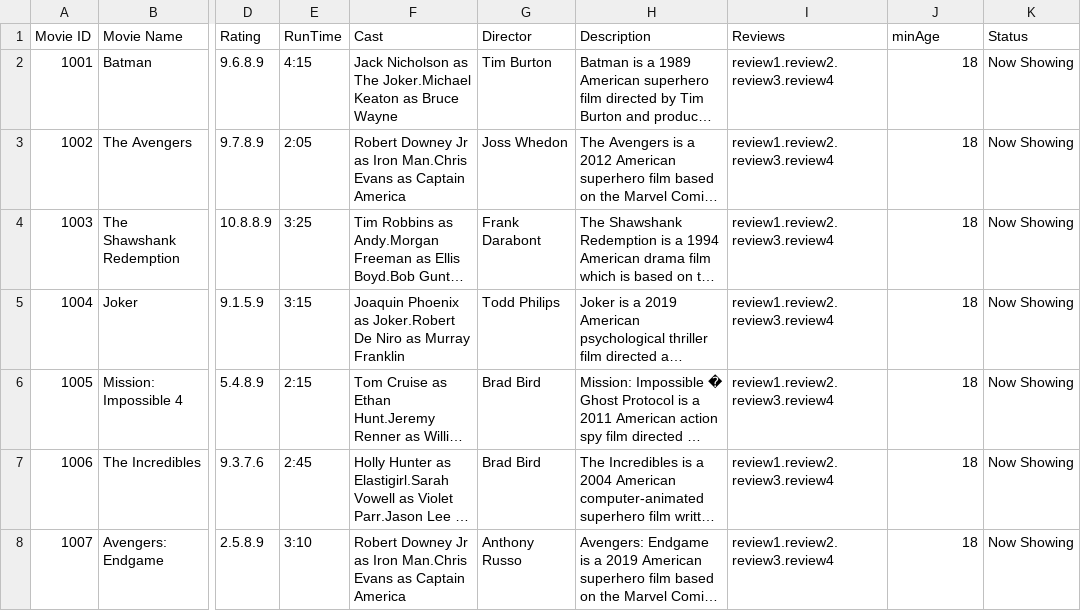
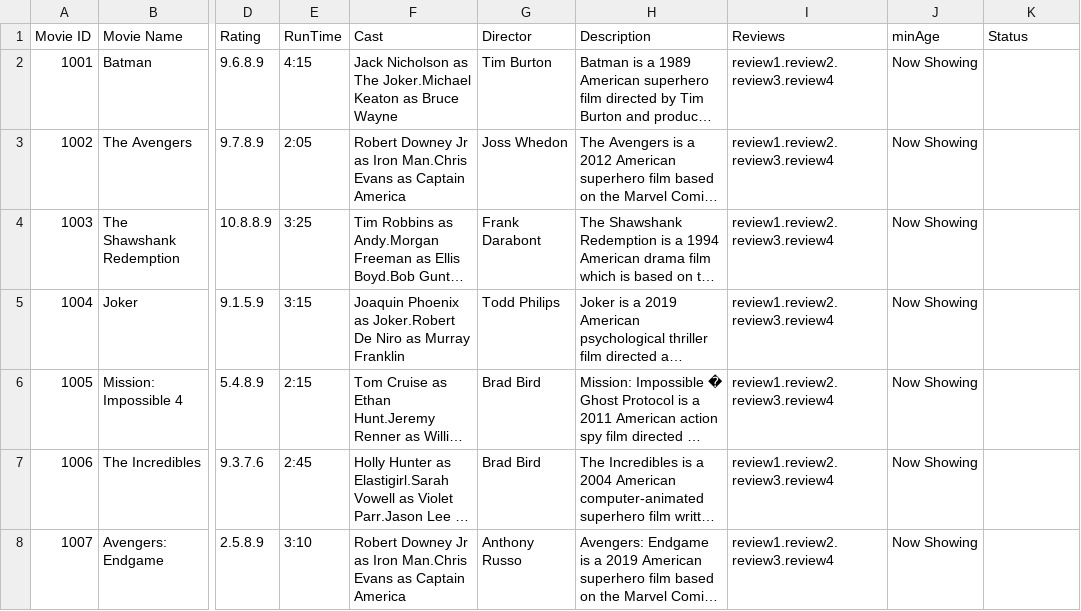
Before and after one commit to NumairFazili/Moblima, a CSV file: src/Data/Movie.csv, drawn as a sheet; only a part is shown, gaps mark what is left out; long unchanged cells end in …; the diff names each change by its address in the sheet, - before the commit and + after, or states it on an @@ line.

```diff
--- a/src/Data/Movie.csv
+++ b/src/Data/Movie.csv
-J2:J8 (minAge): 18
+J2:J8 (minAge): Now Showing
-K2:K8 (Status): Now Showing
+K2:K8 (Status): (empty)
```
Also changed, not shown: 1 other file.
